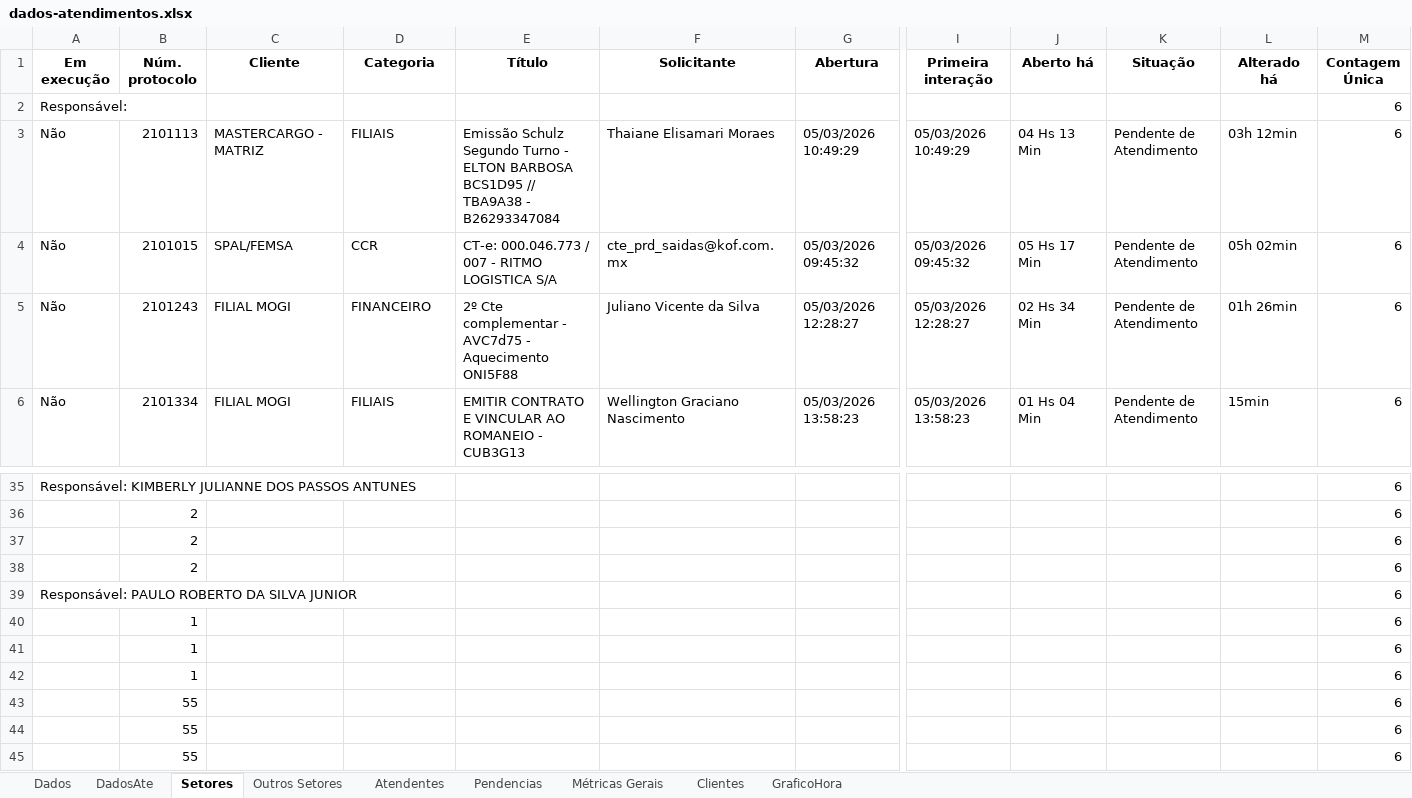
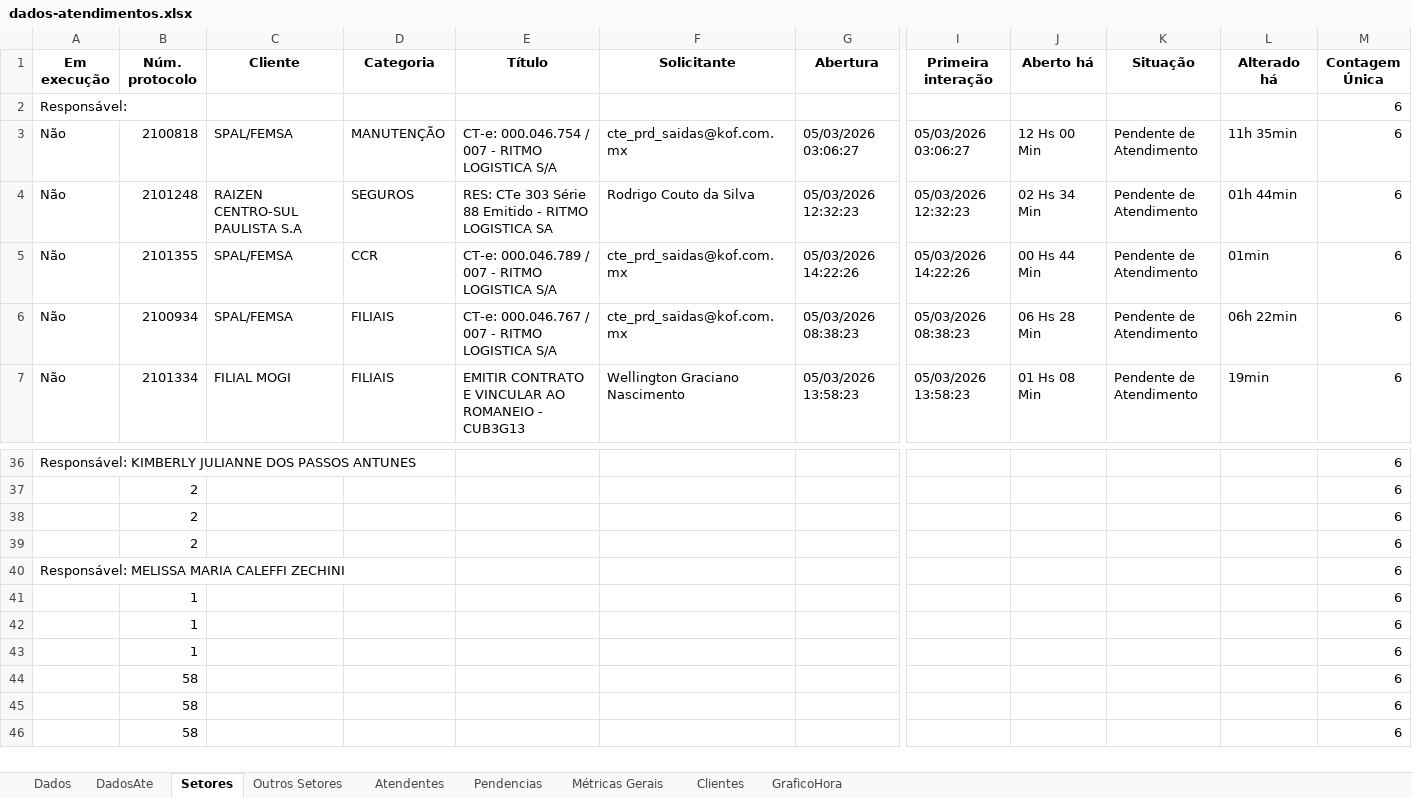
Before and after one commit to GabrielSilvaRit/Excel-painel, an Excel workbook: dados-atendimentos.xlsx, sheet Setores, drawn as a sheet; only a part is shown, gaps mark what is left out; values as stored, in another font and other column widths than the file's, no borders; addresses are those after the commit; rows hold the shown columns only; the diff covers the shown part only; the diff names each change by its address in the sheet, - before the commit and + after, or states it on an @@ line.

```diff
--- a/dados-atendimentos.xlsx (sheet Setores)
+++ b/dados-atendimentos.xlsx (sheet Setores)
+row 3: Não | 2100818 | SPAL/FEMSA | MANUTENÇÃO | CT-e: 000.046.754 / 007 - RITMO LOGISTICA S/A | cte_prd_saidas@kof.com.mx | 05/03/2026 03:06:27 | 05/03/2026 03:06:27 | 12 Hs 00 Min | Pendente de Atendimento | 11h 35min | 6
-B4 (Núm. protocolo): 2101113
+B4 (Núm. protocolo): 2101248
-C4 (Cliente): MASTERCARGO - MATRIZ
+C4 (Cliente): RAIZEN CENTRO-SUL PAULISTA S.A
-D4 (Categoria): FILIAIS
+D4 (Categoria): SEGUROS
-E4 (Título): Emissão Schulz Segundo Turno - ELTON BARBOSA BCS1D95 // TBA9A38 - B26293347084
+E4 (Título): RES: CTe 303 Série 88 Emitido - RITMO LOGISTICA SA
-F4 (Solicitante): Thaiane Elisamari Moraes
+F4 (Solicitante): Rodrigo Couto da Silva
-G4 (Abertura): 05/03/2026 10:49:29
+G4 (Abertura): 05/03/2026 12:32:23
-I4 (Primeira interação): 05/03/2026 10:49:29
+I4 (Primeira interação): 05/03/2026 12:32:23
-J4 (Aberto há): 04 Hs 13 Min
+J4 (Aberto há): 02 Hs 34 Min
-L4 (Alterado há): 03h 12min
+L4 (Alterado há): 01h 44min
-B5 (Núm. protocolo): 2101015
+B5 (Núm. protocolo): 2101355
-E5 (Título): CT-e: 000.046.773 / 007 - RITMO LOGISTICA S/A
+E5 (Título): CT-e: 000.046.789 / 007 - RITMO LOGISTICA S/A
-G5 (Abertura): 05/03/2026 09:45:32
+G5 (Abertura): 05/03/2026 14:22:26
-I5 (Primeira interação): 05/03/2026 09:45:32
+I5 (Primeira interação): 05/03/2026 14:22:26
-J5 (Aberto há): 05 Hs 17 Min
+J5 (Aberto há): 00 Hs 44 Min
-L5 (Alterado há): 05h 02min
+L5 (Alterado há): 01min
-B6 (Núm. protocolo): 2101243
+B6 (Núm. protocolo): 2100934
-C6 (Cliente): FILIAL MOGI
+C6 (Cliente): SPAL/FEMSA
-D6 (Categoria): FINANCEIRO
+D6 (Categoria): FILIAIS
-E6 (Título): 2º Cte complementar - AVC7d75 - Aquecimento ONI5F88
+E6 (Título): CT-e: 000.046.767 / 007 - RITMO LOGISTICA S/A
-F6 (Solicitante): Juliano Vicente da Silva
+F6 (Solicitante): cte_prd_saidas@kof.com.mx
-G6 (Abertura): 05/03/2026 12:28:27
+G6 (Abertura): 05/03/2026 08:38:23
-I6 (Primeira interação): 05/03/2026 12:28:27
+I6 (Primeira interação): 05/03/2026 08:38:23
-J6 (Aberto há): 02 Hs 34 Min
+J6 (Aberto há): 06 Hs 28 Min
-L6 (Alterado há): 01h 26min
+L6 (Alterado há): 06h 22min
-J7 (Aberto há): 01 Hs 04 Min
+J7 (Aberto há): 01 Hs 08 Min
-L7 (Alterado há): 15min
+L7 (Alterado há): 19min
-A40 (Em execução): Responsável: PAULO ROBERTO DA SILVA JUNIOR
+A40 (Em execução): Responsável: MELISSA MARIA CALEFFI ZECHINI
-B44:B46 (Núm. protocolo): 55
+B44:B46 (Núm. protocolo): 58
```
Also changed, not shown: 3 added rows, 3 removed rows and 90 edited cells elsewhere in this sheet, sheet Dados, sheet DadosAte, sheet Métricas Gerais, sheet Atendentes, sheet Pendencias, sheet Clientes, 2 more sheets.
